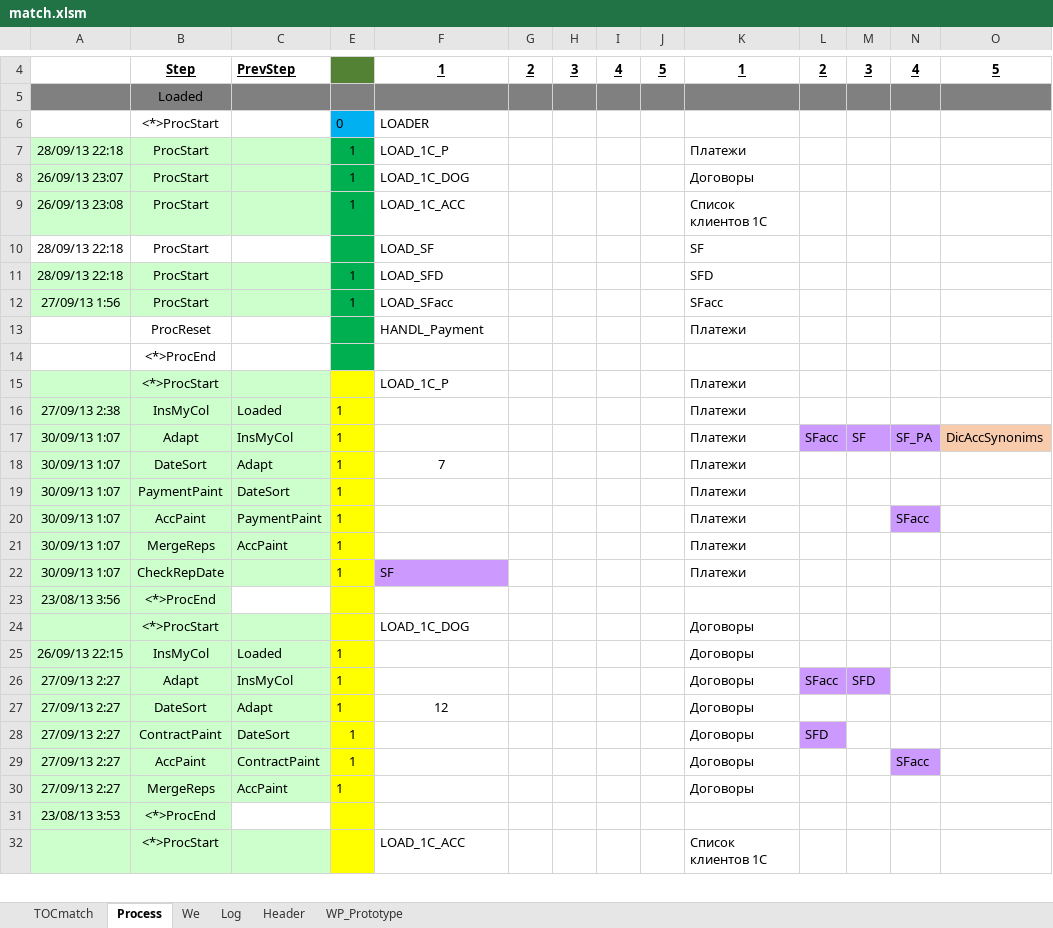
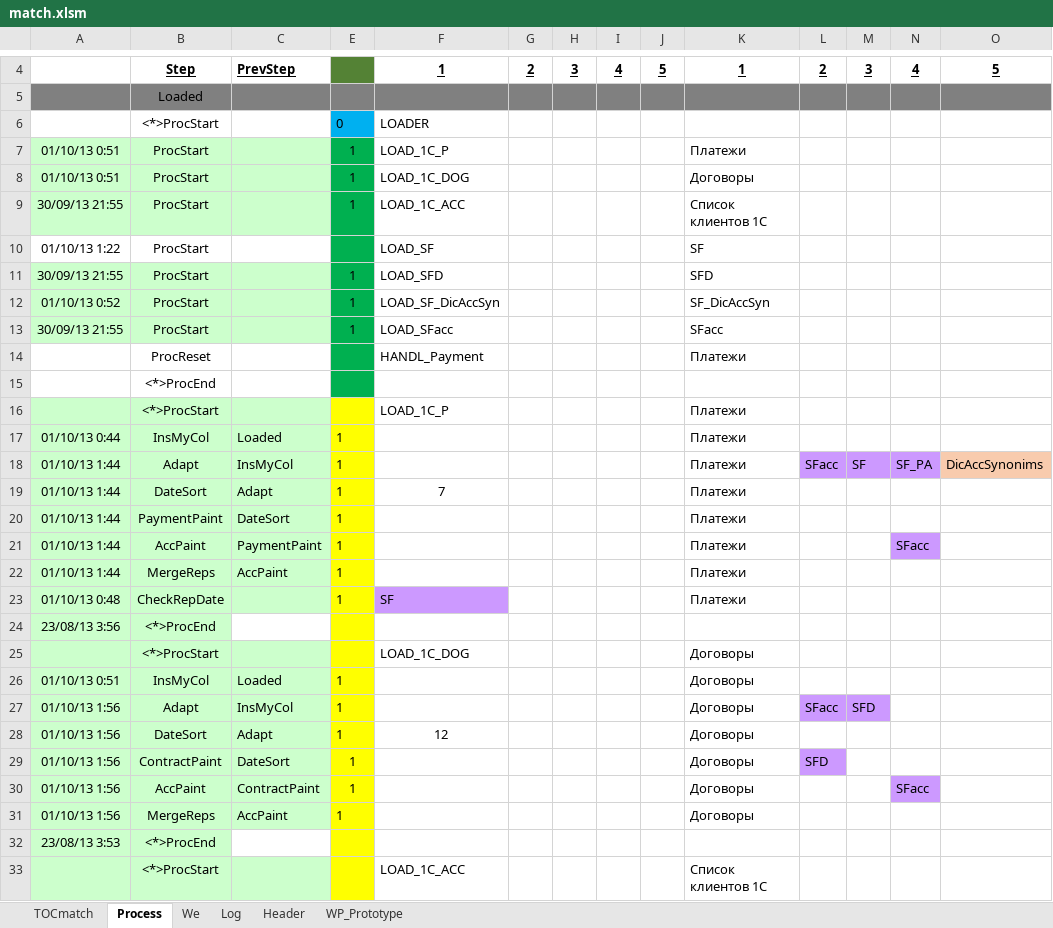
Before and after one commit to PavelKhrapkin/match, an Excel workbook: matchCodes/match.xlsm, sheet Process, drawn as a sheet; only a part is shown, gaps mark what is left out; values as stored, in another font and other column widths than the file's, no borders; addresses are those after the commit; the diff covers the shown part only; the diff names each change by its address in the sheet, - before the commit and + after, or states it on an @@ line.

```diff
--- a/matchCodes/match.xlsm (sheet Process)
+++ b/matchCodes/match.xlsm (sheet Process)
-A7: 28/09/13 22:18
+A7: 01/10/13 0:51
-A8: 26/09/13 23:07
+A8: 01/10/13 0:51
-A9: 26/09/13 23:08
+A9: 30/09/13 21:55
-A10: 28/09/13 22:18
+A10: 01/10/13 1:22
-A11: 28/09/13 22:18
+A11: 30/09/13 21:55
+row 12: 01/10/13 0:52 | ProcStart |  | 1 | LOAD_SF_DicAccSyn |  |  |  |  | SF_DicAccSyn
-A13: 27/09/13 1:56
+A13: 30/09/13 21:55
-A17: 27/09/13 2:38
+A17: 01/10/13 0:44
-A18:A22: 30/09/13 1:07
+A18:A22: 01/10/13 1:44
-A23: 30/09/13 1:07
+A23: 01/10/13 0:48
-A26: 26/09/13 22:15
+A26: 01/10/13 0:51
-A27:A31: 27/09/13 2:27
+A27:A31: 01/10/13 1:56
```
Also changed, not shown: 25 edited cells and cell formats elsewhere in this sheet, sheet Log, sheet TOCmatch, formulas that keep their value.
